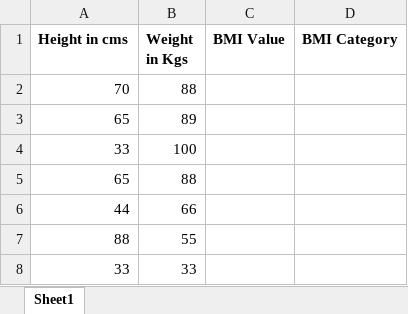
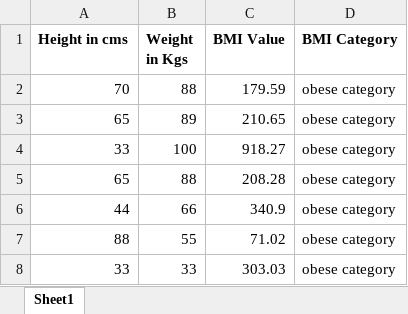
Before and after one commit to jeevanchavan143/Automation-Anywhere, an Excel workbook: BMIValues.xlsx, sheet Sheet1, drawn as a sheet; values as stored, in another font and other column widths than the file's, no borders; the diff names each change by its address in the sheet, - before the commit and + after, or states it on an @@ line.

Commit message:
Add files via upload

```diff
--- a/BMIValues.xlsx (sheet Sheet1)
+++ b/BMIValues.xlsx (sheet Sheet1)
-C2 (BMI Value): (empty)
+C2 (BMI Value): 179.59
-D2:D8 (BMI Category): (empty)
+D2:D8 (BMI Category): obese category
-C3 (BMI Value): (empty)
+C3 (BMI Value): 210.65
-C4 (BMI Value): (empty)
+C4 (BMI Value): 918.27
-C5 (BMI Value): (empty)
+C5 (BMI Value): 208.28
-C6 (BMI Value): (empty)
+C6 (BMI Value): 340.9
-C7 (BMI Value): (empty)
+C7 (BMI Value): 71.02
-C8 (BMI Value): (empty)
+C8 (BMI Value): 303.03
```
